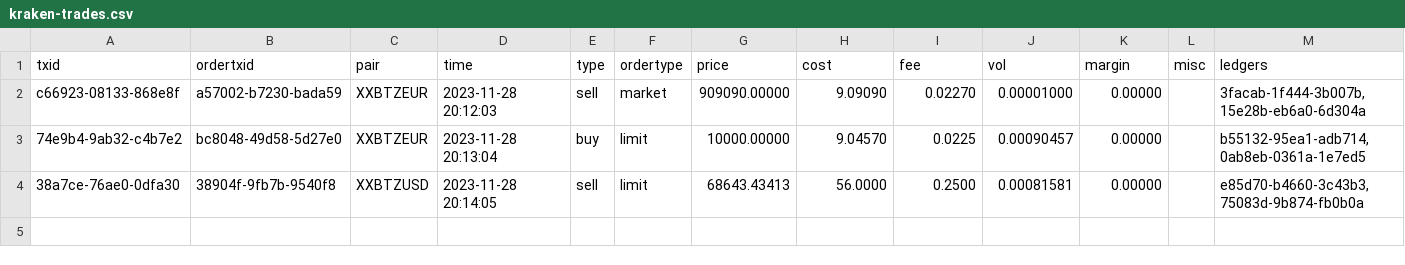
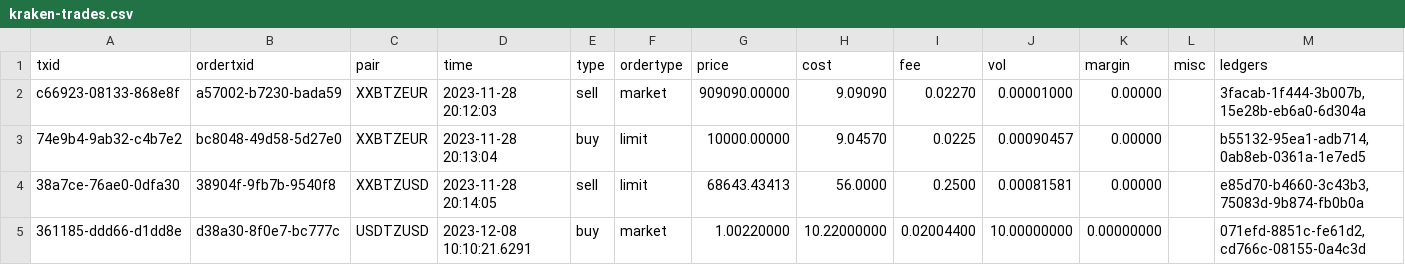
Before and after one commit to dcdpr/taxcount, a CSV file: references/ledgerlive-testnet-wallets/kraken-trades.csv, drawn as a sheet.

```diff
--- a/references/ledgerlive-testnet-wallets/kraken-trades.csv
+++ b/references/ledgerlive-testnet-wallets/kraken-trades.csv
@@ -4 +4,2 @@
 "38a7ce-76ae0-0dfa30","38904f-9fb7b-9540f8","XXBTZUSD","2023-11-28 20:14:05","sell","limit",68643.43413,56.0000,0.2500,0.00081581,0.00000,"","e85d70-b4660-3c43b3,75083d-9b874-fb0b0a"
+"361185-ddd66-d1dd8e","d38a30-8f0e7-bc777c","USDTZUSD","2023-12-08 10:10:21.6291","buy","market",1.00220000,10.22000000,0.02004400,10.00000000,0.00000000,"","071efd-8851c-fe61d2,cd766c-08155-0a4c3d"
```
Also changed, not shown: references/ledgerlive-testnet-wallets/kraken-ledgers.csv.
